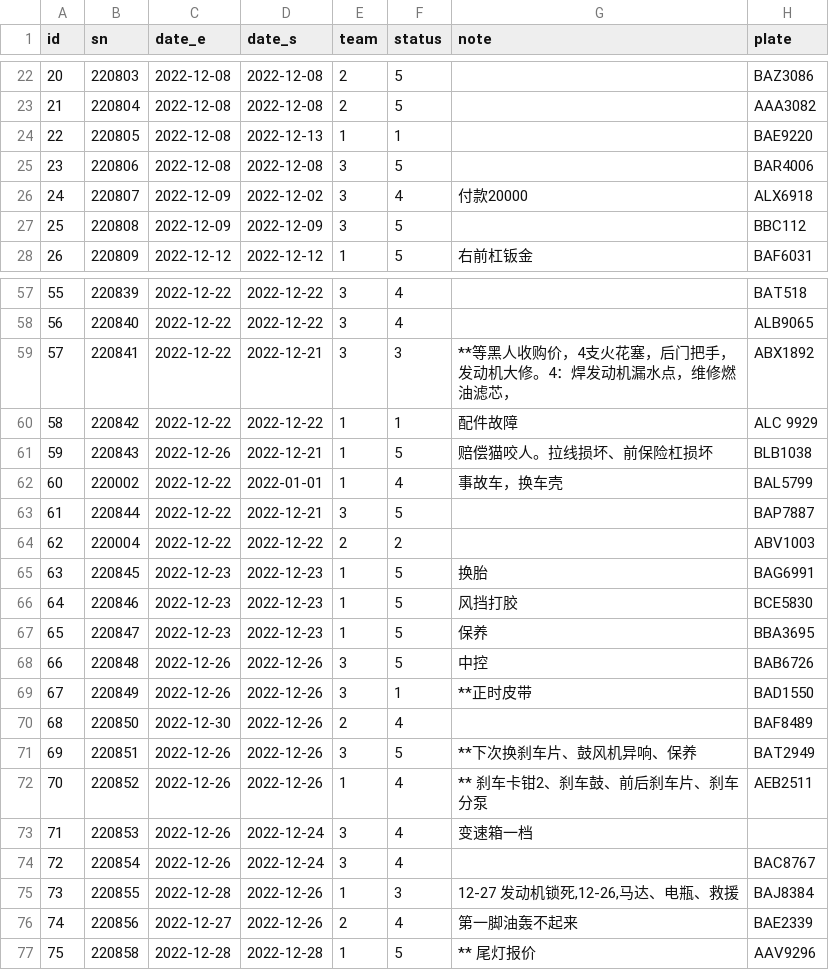
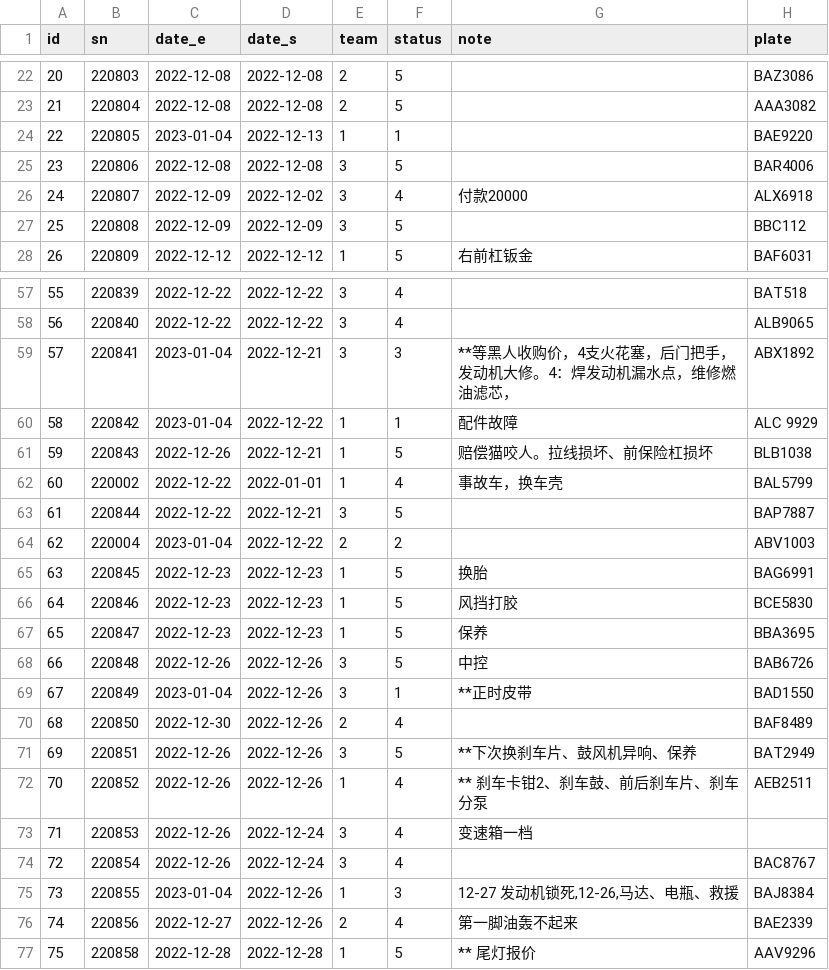
Before and after one commit to max-renjintao/erb-test, a CSV file: data/works.csv, drawn as a sheet; only a part is shown, gaps mark what is left out; the diff covers the shown part only; the diff names each change by its address in the sheet, - before the commit and + after, or states it on an @@ line.

```diff
--- a/data/works.csv
+++ b/data/works.csv
-C24 (date_e): 2022-12-08
+C24 (date_e): 2023-01-04
-C59:C60 (date_e): 2022-12-22
+C59:C60 (date_e): 2023-01-04
-C64 (date_e): 2022-12-22
+C64 (date_e): 2023-01-04
-C69 (date_e): 2022-12-26
+C69 (date_e): 2023-01-04
-C75 (date_e): 2022-12-28
+C75 (date_e): 2023-01-04
```
Also changed, not shown: 1 removed row and 11 edited cells elsewhere in this file, 8 other files.
